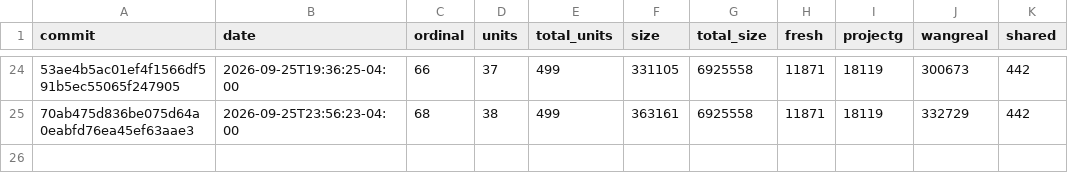
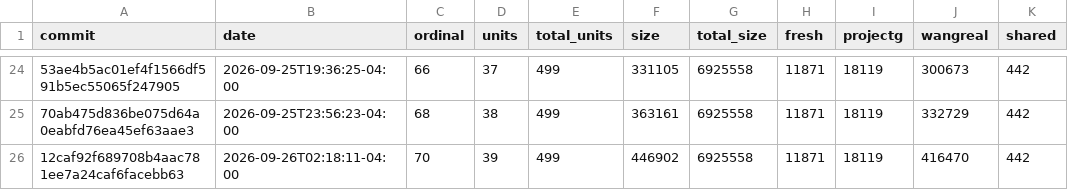
Before and after one commit to pangbox/rebang, a CSV file: docs/progress-history.csv, drawn as a sheet; only a part is shown, gaps mark what is left out; the diff names each change by its address in the sheet, - before the commit and + after, or states it on an @@ line.

```diff
--- a/docs/progress-history.csv
+++ b/docs/progress-history.csv
+row 26: 12caf92f689708b4aac781ee7a24caf6facebb63 | 2026-09-26T02:18:11-04:00 | 70 | 39 | 499 | 446902 | 6925558 | 11871 | 18119 | 416470 | 442
```
Also changed, not shown: 2 other files.
